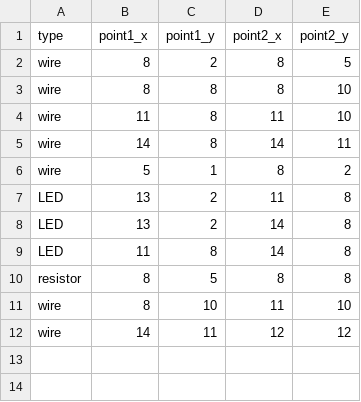
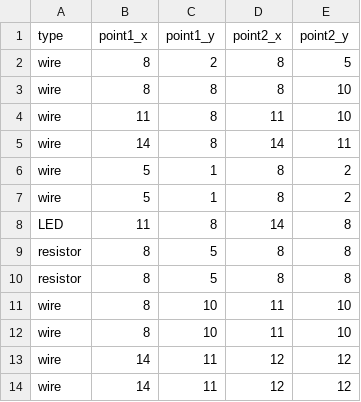
Before and after one commit to Iwashi500/BreadBoardProject, a CSV file: Sample/connects-parameter.csv, drawn as a sheet.

```diff
--- a/Sample/connects-parameter.csv
+++ b/Sample/connects-parameter.csv
@@ -6,7 +6,9 @@ wire,14,8,14,11
 wire,5,1,8,2
-LED,13,2,11,8
-LED,13,2,14,8
+wire,5,1,8,2
 LED,11,8,14,8
 resistor,8,5,8,8
+resistor,8,5,8,8
 wire,8,10,11,10
+wire,8,10,11,10
+wire,14,11,12,12
 wire,14,11,12,12
```
Also changed, not shown: 3 other files.
